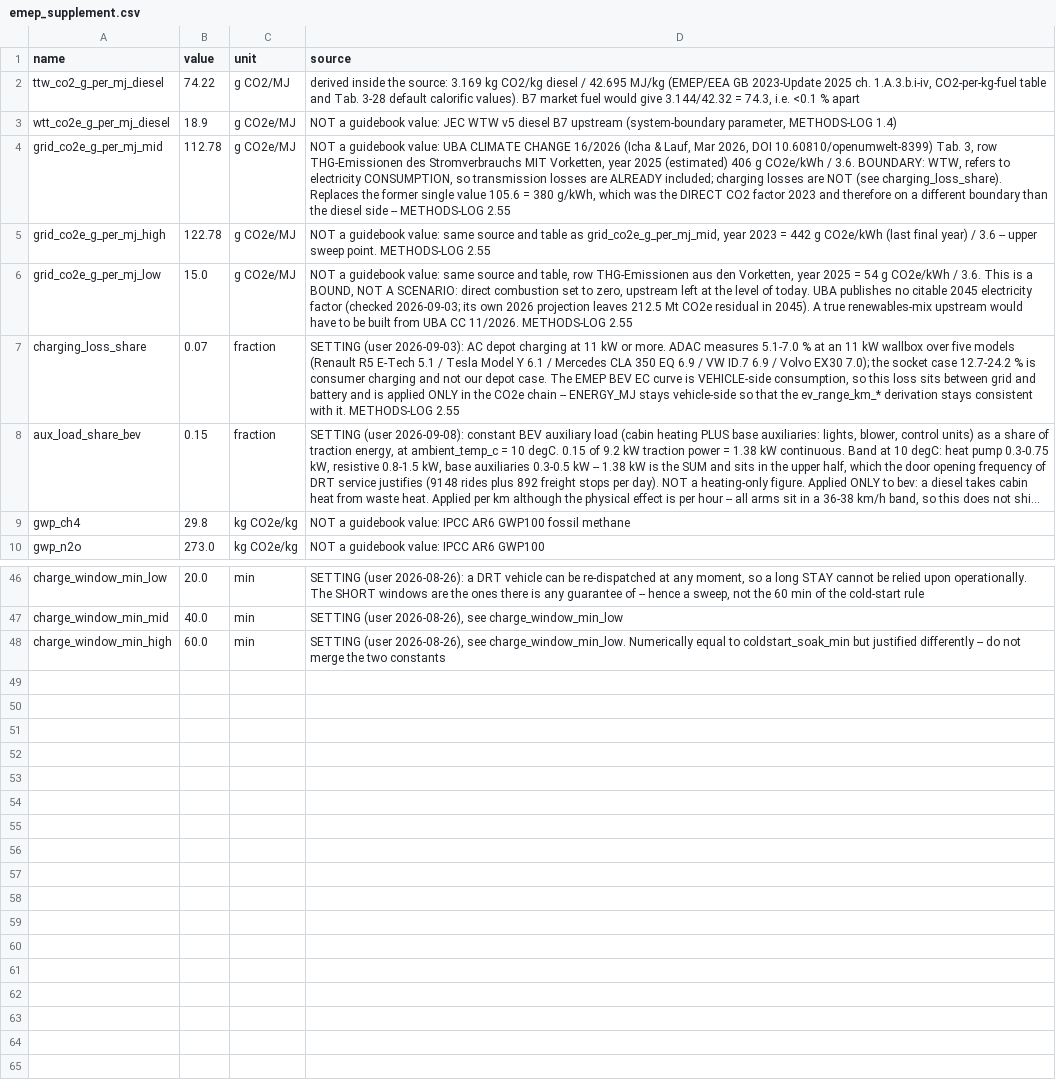
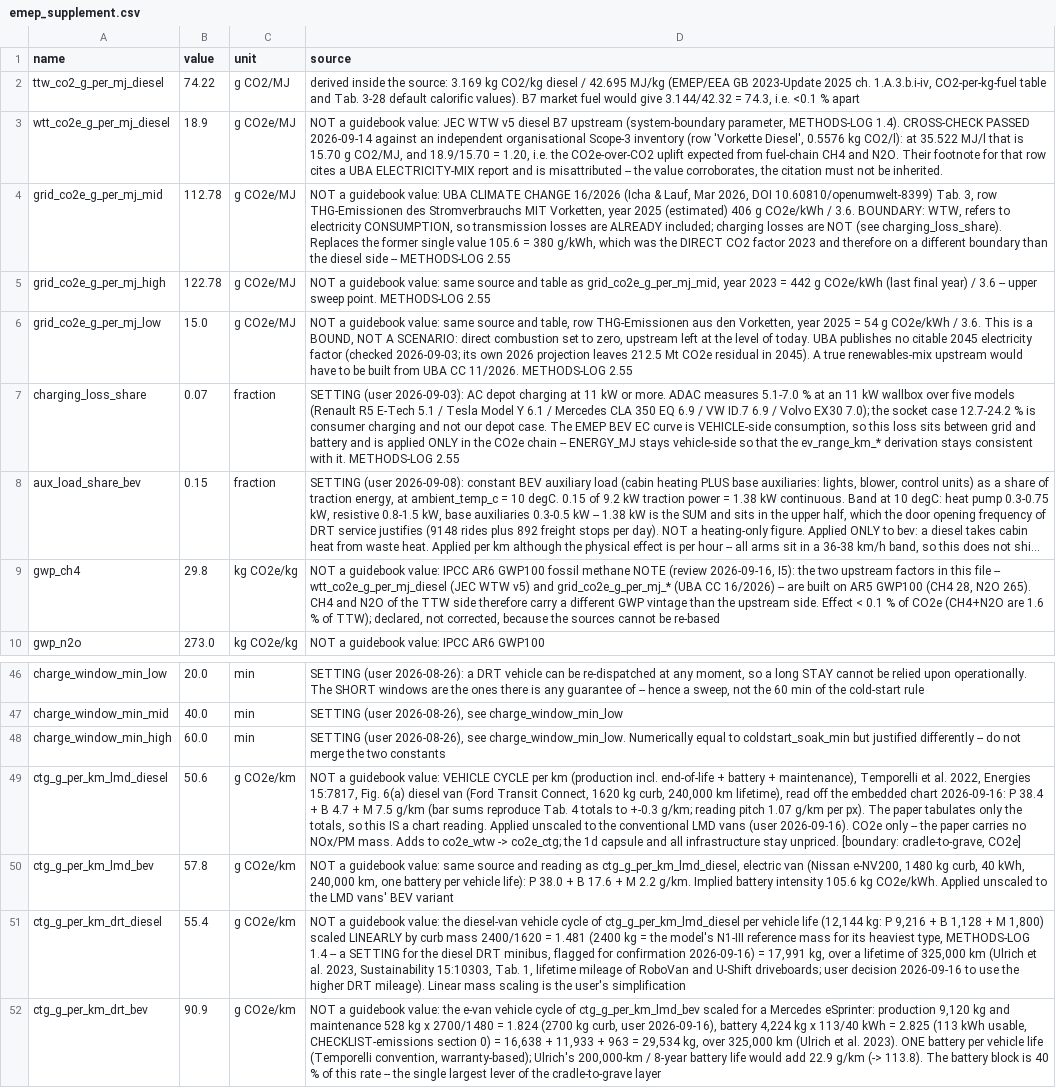
Before and after one commit to TUBS-IVS/HAGRID, a CSV file: parcel-demand-2-matsim-pipeline/analysis/kpi/data/emep_supplement.csv, drawn as a sheet; only a part is shown, gaps mark what is left out; long unchanged cells end in …; the diff names each change by its address in the sheet, - before the commit and + after, or states it on an @@ line.

```diff
--- a/parcel-demand-2-matsim-pipeline/analysis/kpi/data/emep_supplement.csv
+++ b/parcel-demand-2-matsim-pipeline/analysis/kpi/data/emep_supplement.csv
-D3 (source): …parameter, METHODS-LOG 1.4)
+D3 (source): …parameter, METHODS-LOG 1.4). CROSS-CHECK PASSED 2026-09-14 against an independent organisational Scope-3 inventory (row 'Vorkette Diesel', 0.5576 kg CO2/l): at 35.522 MJ/l that is 15.70 g CO2/MJ, and 18.9/15.70 = 1.20, i.e. the CO2e-over-CO2 uplift expected from fuel-chain CH4 and N2O. Their footnote for that row cites a UBA ELECTRICITY-MIX report and is misattributed -- the value corroborates, the citation must not be inherited.
-D9 (source): …fossil methane
+D9 (source): …fossil methane NOTE (review 2026-09-16, I5): the two upstream factors in this file -- wtt_co2e_g_per_mj_diesel (JEC WTW v5) and grid_co2e_g_per_mj_* (UBA CC 16/2026) -- are built on AR5 GWP100 (CH4 28, N2O 265). CH4 and N2O of the TTW side therefore carry a different GWP vintage than the upstream side. Effect < 0.1 % of CO2e (CH4+N2O are 1.6 % of TTW); declared, not corrected, because the sources cannot be re-based
+row 49: ctg_g_per_km_lmd_diesel | 50.6 | g CO2e/km | NOT a guidebook value: VEHICLE CYCLE per km (production incl. end-of-life + battery + maintenance), Temporelli et al. 2022, Energies 15:7817, Fig. 6(a) diesel van (Ford Transit Connect, 1620 kg curb, 240,000 km lifetime), read off the embedded chart 2026-09-16: P 38.4 + B 4.7 + M 7.5 g/km (bar sums reproduce Tab. 4 totals to +-0.3 g/km; reading pitch 1.07 g/km per px). The paper tabulates only the totals, so this IS a chart reading. Applied unscaled to the conventional LMD vans (user 2026-09-16). CO2e only -- the paper carries no NOx/PM mass. Adds to co2e_wtw -> co2e_ctg; the 1d capsule and all infrastructure stay unpriced. [boundary: cradle-to-grave, CO2e]
+row 50: ctg_g_per_km_lmd_bev | 57.8 | g CO2e/km | NOT a guidebook value: same source and reading as ctg_g_per_km_lmd_diesel, electric van (Nissan e-NV200, 1480 kg curb, 40 kWh, 240,000 km, one battery per vehicle life): P 38.0 + B 17.6 + M 2.2 g/km. Implied battery intensity 105.6 kg CO2e/kWh. Applied unscaled to the LMD vans' BEV variant
+row 51: ctg_g_per_km_drt_diesel | 55.4 | g CO2e/km | NOT a guidebook value: the diesel-van vehicle cycle of ctg_g_per_km_lmd_diesel per vehicle life (12,144 kg: P 9,216 + B 1,128 + M 1,800) scaled LINEARLY by curb mass 2400/1620 = 1.481 (2400 kg = the model's N1-III reference mass for its heaviest type, METHODS-LOG 1.4 -- a SETTING for the diesel DRT minibus, flagged for confirmation 2026-09-16) = 17,991 kg, over a lifetime of 325,000 km (Ulrich et al. 2023, Sustainability 15:10303, Tab. 1, lifetime mileage of RoboVan and U-Shift driveboards; user decision 2026-09-16 to use the higher DRT mileage). Linear mass scaling is the user's simplification
+row 52: ctg_g_per_km_drt_bev | 90.9 | g CO2e/km | NOT a guidebook value: the e-van vehicle cycle of ctg_g_per_km_lmd_bev scaled for a Mercedes eSprinter: production 9,120 kg and maintenance 528 kg x 2700/1480 = 1.824 (2700 kg curb, user 2026-09-16), battery 4,224 kg x 113/40 kWh = 2.825 (113 kWh usable, CHECKLIST-emissions section 0) = 16,638 + 11,933 + 963 = 29,534 kg, over 325,000 km (Ulrich et al. 2023). ONE battery per vehicle life (Temporelli convention, warranty-based); Ulrich's 200,000-km / 8-year battery life would add 22.9 g/km (-> 113.8). The battery block is 40 % of this rate -- the single largest lever of the cradle-to-grave layer
```
Also changed, not shown: 3 other files.
